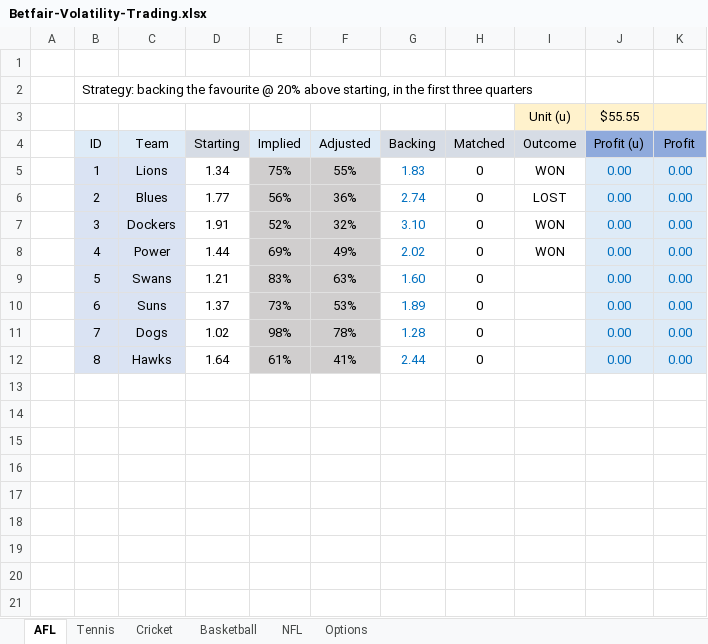
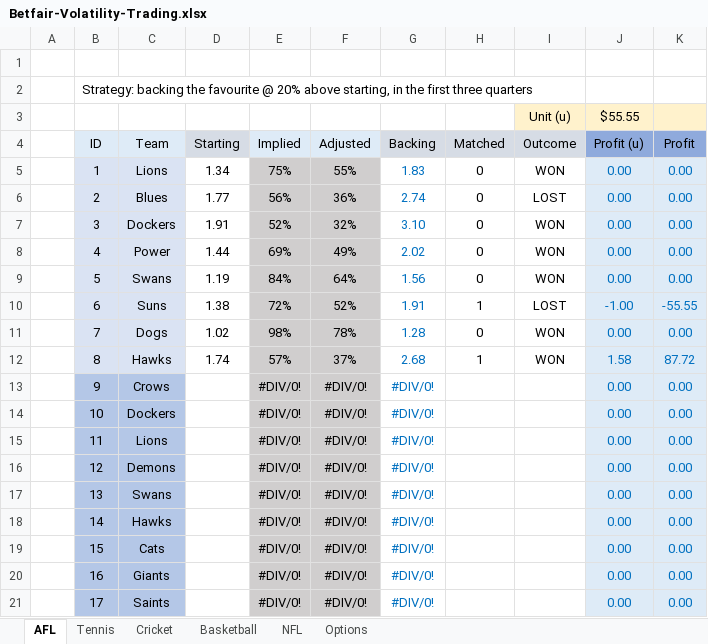
Before and after one commit to zazwaz12/BetfairExcel, an Excel workbook: Betfair-Volatility-Trading.xlsx, sheet AFL, drawn as a sheet; values as stored, in another font and other column widths than the file's, no borders; the diff names each change by its address in the sheet, - before the commit and + after, or states it on an @@ line.

```diff
--- a/Betfair-Volatility-Trading.xlsx (sheet AFL)
+++ b/Betfair-Volatility-Trading.xlsx (sheet AFL)
-D9 (Starting): 1.21
+D9 (Starting): 1.19
-E9 (Implied): 83%
+E9 (Implied): 84%
-F9 (Adjusted): 63%
+F9 (Adjusted): 64%
-G9 (Backing): 1.60
+G9 (Backing): 1.56
-I9 (Outcome): (empty)
+I9 (Outcome): WON
-D10 (Starting): 1.37
+D10 (Starting): 1.38
-E10 (Implied): 73%
+E10 (Implied): 72%
-F10 (Adjusted): 53%
+F10 (Adjusted): 52%
-G10 (Backing): 1.89
+G10 (Backing): 1.91
-H10 (Matched): 0
+H10 (Matched): 1
-I10 (Outcome): (empty)
+I10 (Outcome): LOST
-J10 (Profit (u)): 0.00
+J10 (Profit (u)): -1.00
-K10 (Profit): 0.00
+K10 (Profit): -55.55
-I11:I12 (Outcome): (empty)
+I11:I12 (Outcome): WON
-D12 (Starting): 1.64
+D12 (Starting): 1.74
-E12 (Implied): 61%
+E12 (Implied): 57%
-F12 (Adjusted): 41%
+F12 (Adjusted): 37%
-G12 (Backing): 2.44
+G12 (Backing): 2.68
-H12 (Matched): 0
+H12 (Matched): 1
-J12 (Profit (u)): 0.00
+J12 (Profit (u)): 1.58
-K12 (Profit): 0.00
+K12 (Profit): 87.72
+row 13:  | 9 | Crows |  | #DIV/0! | #DIV/0! | #DIV/0! |  |  | 0.00 | 0.00
+row 14:  | 10 | Dockers |  | #DIV/0! | #DIV/0! | #DIV/0! |  |  | 0.00 | 0.00
+row 15:  | 11 | Lions |  | #DIV/0! | #DIV/0! | #DIV/0! |  |  | 0.00 | 0.00
+row 16:  | 12 | Demons |  | #DIV/0! | #DIV/0! | #DIV/0! |  |  | 0.00 | 0.00
+row 17:  | 13 | Swans |  | #DIV/0! | #DIV/0! | #DIV/0! |  |  | 0.00 | 0.00
+row 18:  | 14 | Hawks |  | #DIV/0! | #DIV/0! | #DIV/0! |  |  | 0.00 | 0.00
+row 19:  | 15 | Cats |  | #DIV/0! | #DIV/0! | #DIV/0! |  |  | 0.00 | 0.00
+row 20:  | 16 | Giants |  | #DIV/0! | #DIV/0! | #DIV/0! |  |  | 0.00 | 0.00
+row 21:  | 17 | Saints |  | #DIV/0! | #DIV/0! | #DIV/0! |  |  | 0.00 | 0.00
```
Also changed, not shown: sheet Options, sheet Tennis, formulas that keep their value.
